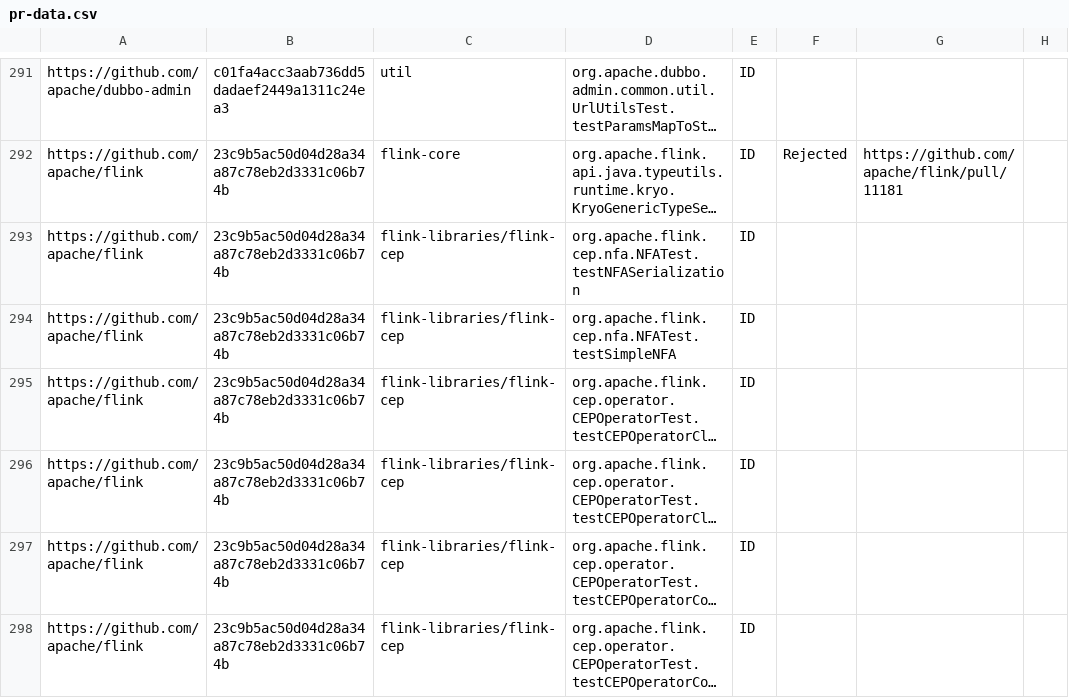
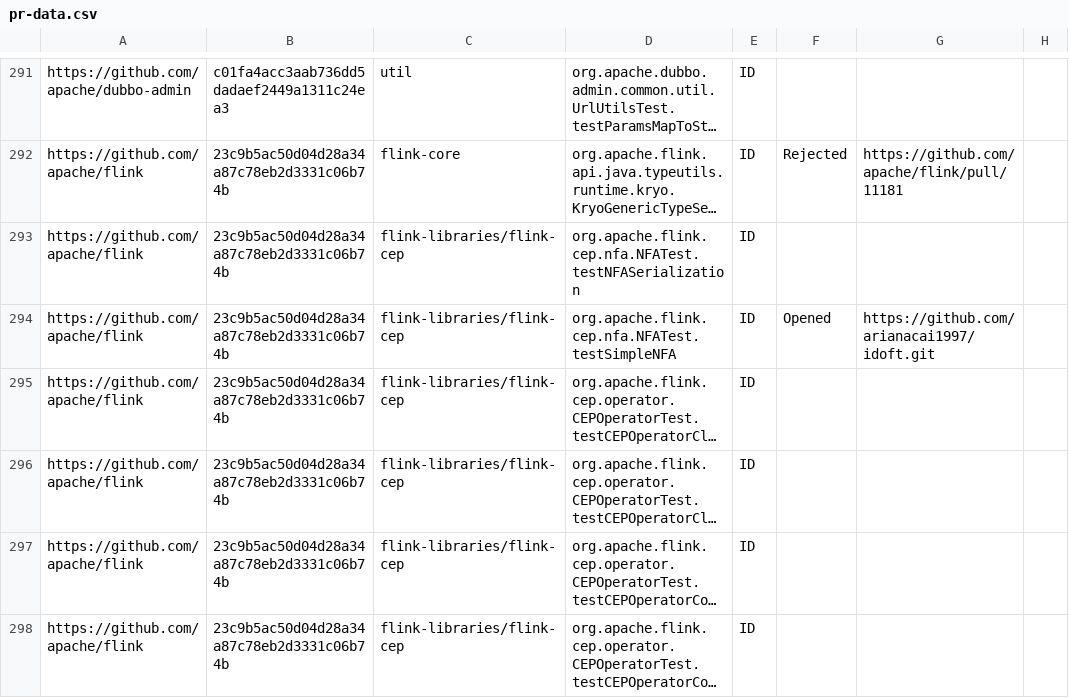
Before and after one commit to TestingResearchIllinois/idoft, a CSV file: pr-data.csv, drawn as a sheet; only a part is shown, gaps mark what is left out; long unchanged cells end in …; the diff names each change by its address in the sheet, - before the commit and + after, or states it on an @@ line.

Commit message:
Opened a PR

```diff
--- a/pr-data.csv
+++ b/pr-data.csv
-F294: (empty)
+F294: Opened
-G294: (empty)
+G294: https://github.com/arianacai1997/idoft.git
```
